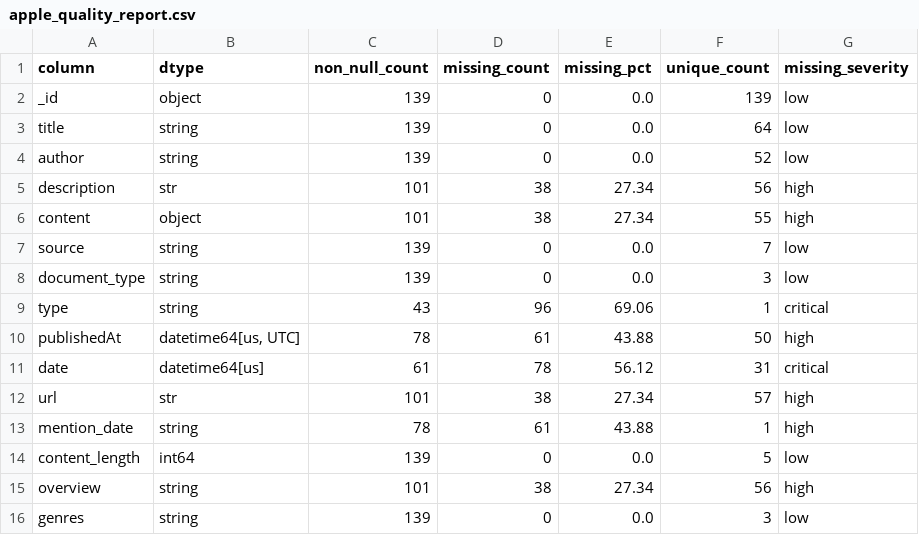
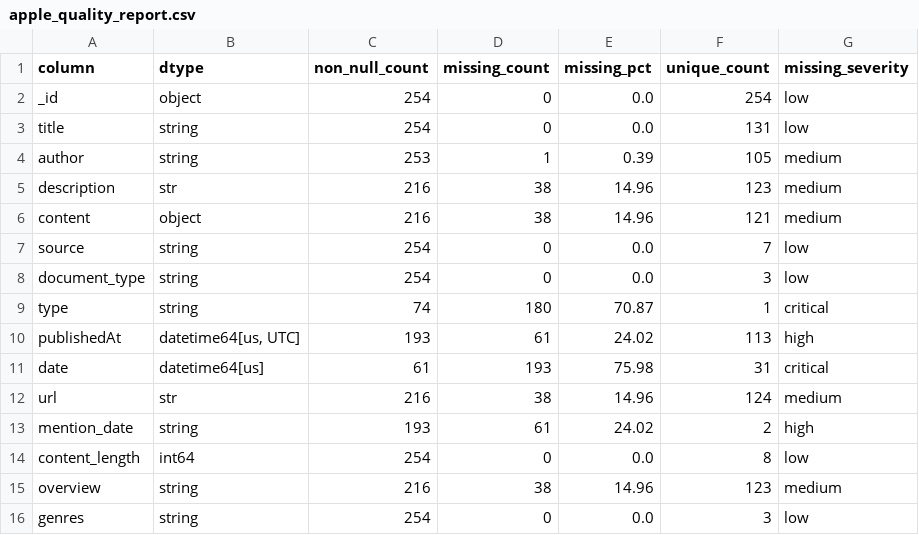
Before and after one commit to t0pa/social_media_brand_monitor, a CSV file: data/processed/apple_brand_eda/apple_quality_report.csv, drawn as a sheet.

```diff
--- a/data/processed/apple_brand_eda/apple_quality_report.csv
+++ b/data/processed/apple_brand_eda/apple_quality_report.csv
@@ -1,16 +1,16 @@
 column,dtype,non_null_count,missing_count,missing_pct,unique_count,missing_severity
-_id,object,139,0,0.0,139,low
-title,string,139,0,0.0,64,low
-author,string,139,0,0.0,52,low
-description,str,101,38,27.34,56,high
-content,object,101,38,27.34,55,high
-source,string,139,0,0.0,7,low
-document_type,string,139,0,0.0,3,low
-type,string,43,96,69.06,1,critical
-publishedAt,"datetime64[us, UTC]",78,61,43.88,50,high
-date,datetime64[us],61,78,56.12,31,critical
-url,str,101,38,27.34,57,high
-mention_date,string,78,61,43.88,1,high
-content_length,int64,139,0,0.0,5,low
-overview,string,101,38,27.34,56,high
-genres,string,139,0,0.0,3,low
+_id,object,254,0,0.0,254,low
+title,string,254,0,0.0,131,low
+author,string,253,1,0.39,105,medium
+description,str,216,38,14.96,123,medium
+content,object,216,38,14.96,121,medium
+source,string,254,0,0.0,7,low
+document_type,string,254,0,0.0,3,low
+type,string,74,180,70.87,1,critical
+publishedAt,"datetime64[us, UTC]",193,61,24.02,113,high
+date,datetime64[us],61,193,75.98,31,critical
+url,str,216,38,14.96,124,medium
+mention_date,string,193,61,24.02,2,high
+content_length,int64,254,0,0.0,8,low
+overview,string,216,38,14.96,123,medium
+genres,string,254,0,0.0,3,low
```
Also changed, not shown: data/processed/apple_brand_eda/apple_quality_issues.csv, 31 other files.
